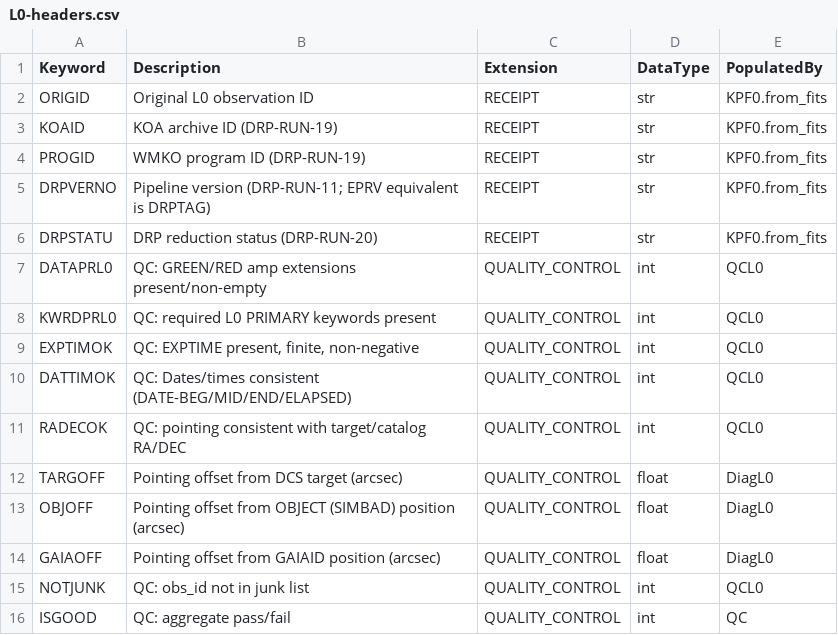
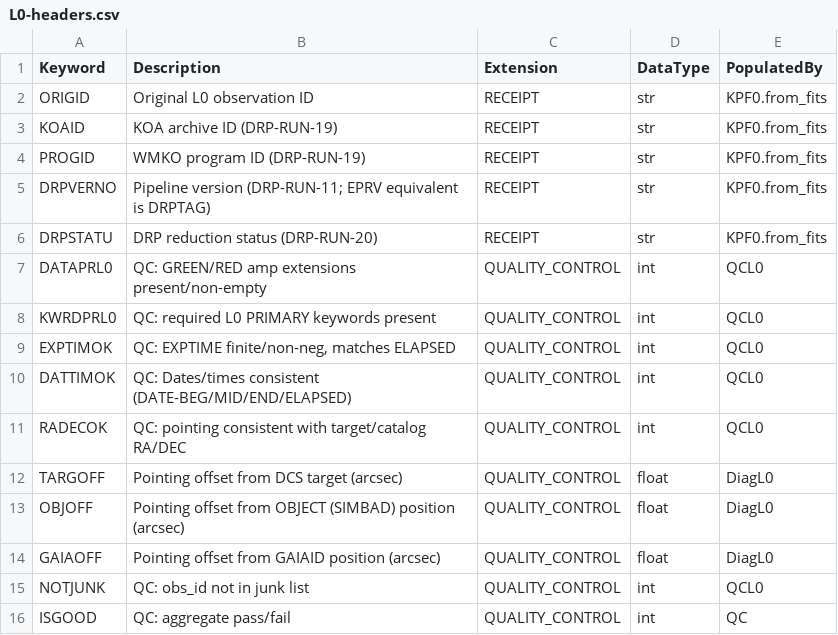
Before and after one commit to Keck-DataReductionPipelines/KPF-Pipeline, a CSV file: kpfpipe/data_models/config/L0-headers.csv, drawn as a sheet.

```diff
--- a/kpfpipe/data_models/config/L0-headers.csv
+++ b/kpfpipe/data_models/config/L0-headers.csv
@@ -8,3 +8,3 @@ DATAPRL0,QC: GREEN/RED amp extensions present/non-empty,QUALITY_CONTROL,int,QCL0
 KWRDPRL0,QC: required L0 PRIMARY keywords present,QUALITY_CONTROL,int,QCL0
-EXPTIMOK,"QC: EXPTIME present, finite, non-negative",QUALITY_CONTROL,int,QCL0
+EXPTIMOK,"QC: EXPTIME finite/non-neg, matches ELAPSED",QUALITY_CONTROL,int,QCL0
 DATTIMOK,QC: Dates/times consistent (DATE-BEG/MID/END/ELAPSED),QUALITY_CONTROL,int,QCL0
```
Also changed, not shown: 8 other files.
